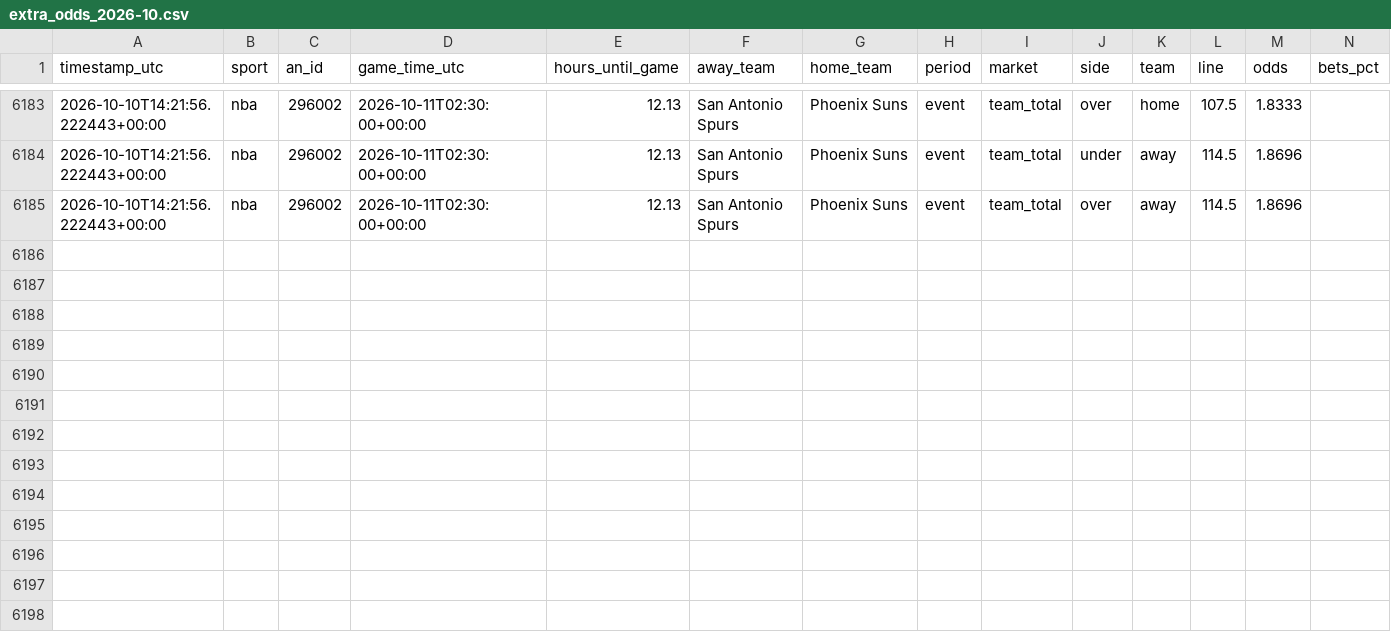
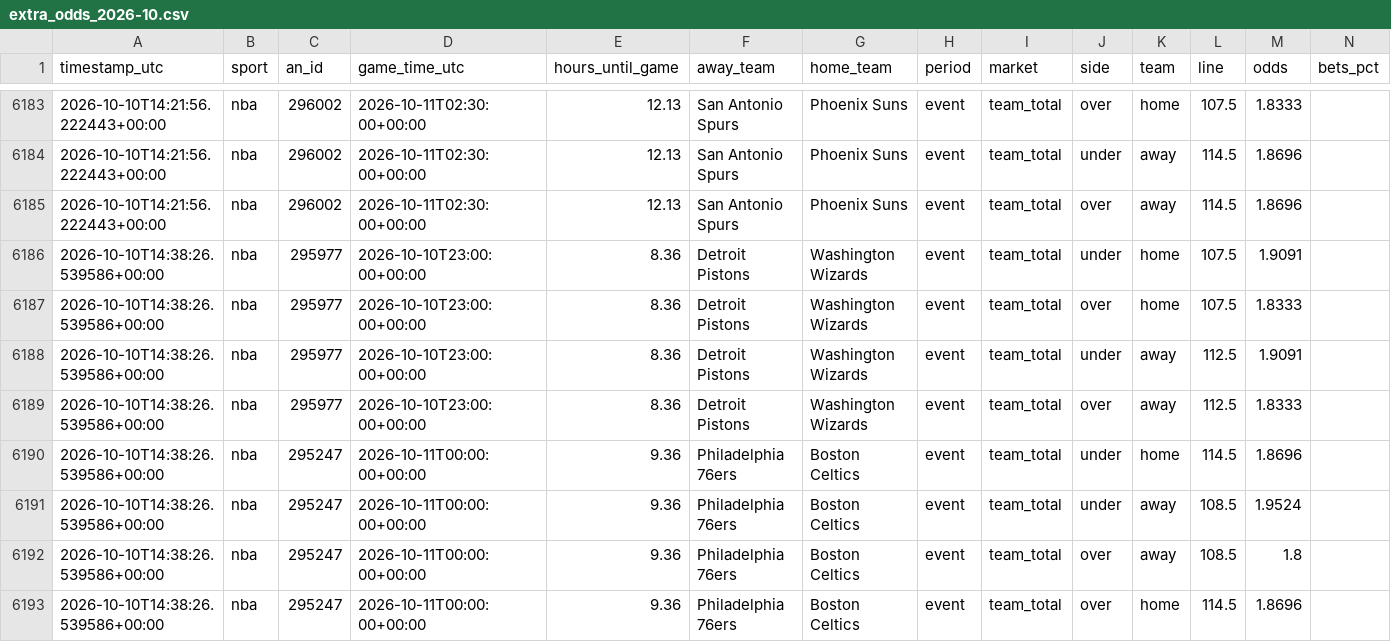
Before and after one commit to fallking123/money-flow-tracker, a CSV file: docs/data/nba/extra_odds_2026-10.csv, drawn as a sheet; only a part is shown, gaps mark what is left out; rows hold the shown columns only; the diff names each change by its address in the sheet, - before the commit and + after, or states it on an @@ line.

```diff
--- a/docs/data/nba/extra_odds_2026-10.csv
+++ b/docs/data/nba/extra_odds_2026-10.csv
+row 6186: 2026-10-10T14:38:26.539586+00:00 | nba | 295977 | 2026-10-10T23:00:00+00:00 | 8.36 | Detroit Pistons | Washington Wizards | event | team_total | under | home | 107.5 | 1.9091
+row 6187: 2026-10-10T14:38:26.539586+00:00 | nba | 295977 | 2026-10-10T23:00:00+00:00 | 8.36 | Detroit Pistons | Washington Wizards | event | team_total | over | home | 107.5 | 1.8333
+row 6188: 2026-10-10T14:38:26.539586+00:00 | nba | 295977 | 2026-10-10T23:00:00+00:00 | 8.36 | Detroit Pistons | Washington Wizards | event | team_total | under | away | 112.5 | 1.9091
+row 6189: 2026-10-10T14:38:26.539586+00:00 | nba | 295977 | 2026-10-10T23:00:00+00:00 | 8.36 | Detroit Pistons | Washington Wizards | event | team_total | over | away | 112.5 | 1.8333
+row 6190: 2026-10-10T14:38:26.539586+00:00 | nba | 295247 | 2026-10-11T00:00:00+00:00 | 9.36 | Philadelphia 76ers | Boston Celtics | event | team_total | under | home | 114.5 | 1.8696
+row 6191: 2026-10-10T14:38:26.539586+00:00 | nba | 295247 | 2026-10-11T00:00:00+00:00 | 9.36 | Philadelphia 76ers | Boston Celtics | event | team_total | under | away | 108.5 | 1.9524
+row 6192: 2026-10-10T14:38:26.539586+00:00 | nba | 295247 | 2026-10-11T00:00:00+00:00 | 9.36 | Philadelphia 76ers | Boston Celtics | event | team_total | over | away | 108.5 | 1.8
+row 6193: 2026-10-10T14:38:26.539586+00:00 | nba | 295247 | 2026-10-11T00:00:00+00:00 | 9.36 | Philadelphia 76ers | Boston Celtics | event | team_total | over | home | 114.5 | 1.8696
```
Also changed, not shown: docs/data/mlb/model_picks.csv, docs/data/nfl/model_picks.csv, 12 other files.
